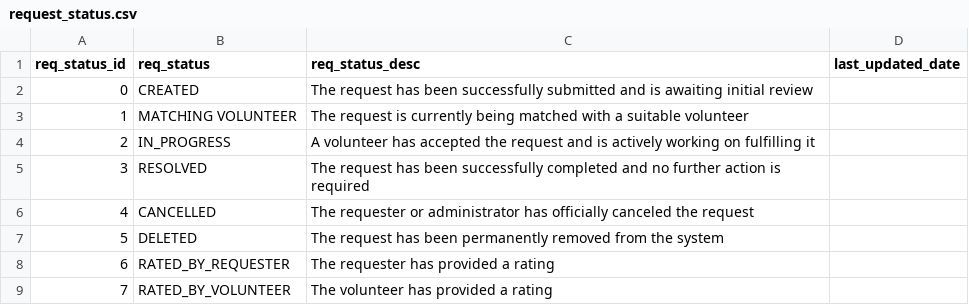
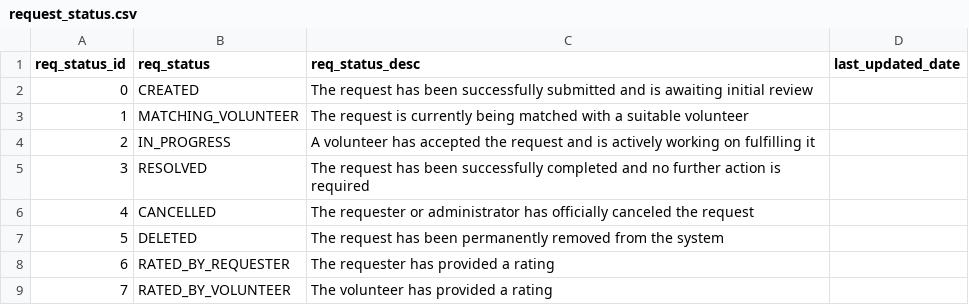
Before and after one commit to saayam-for-all/database, a CSV file: dml/Populating Data Files/request_status.csv, drawn as a sheet.

Commit message:
Update request_status.csv

```diff
--- a/dml/Populating Data Files/request_status.csv
+++ b/dml/Populating Data Files/request_status.csv
@@ -2,3 +2,3 @@
 0,CREATED,The request has been successfully submitted and is awaiting initial review,
-1,MATCHING VOLUNTEER,The request is currently being matched with a suitable volunteer,
+1,MATCHING_VOLUNTEER,The request is currently being matched with a suitable volunteer,
 2,IN_PROGRESS,A volunteer has accepted the request and is actively working on fulfilling it,
```
